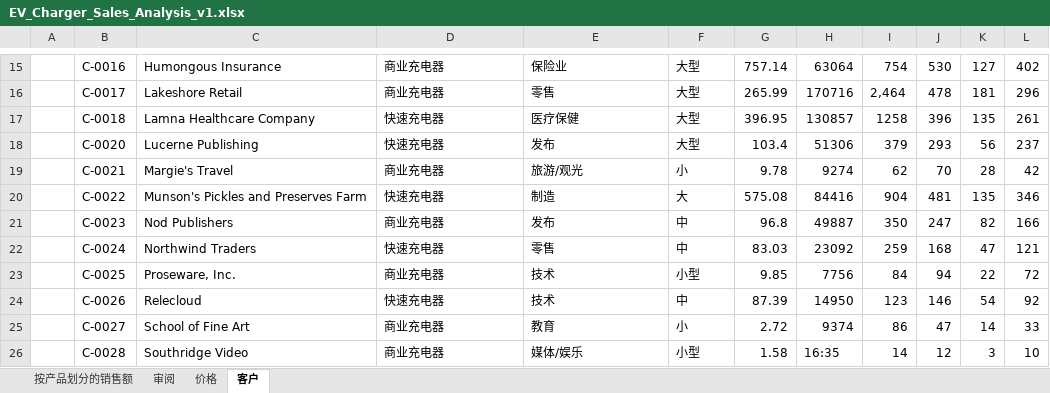
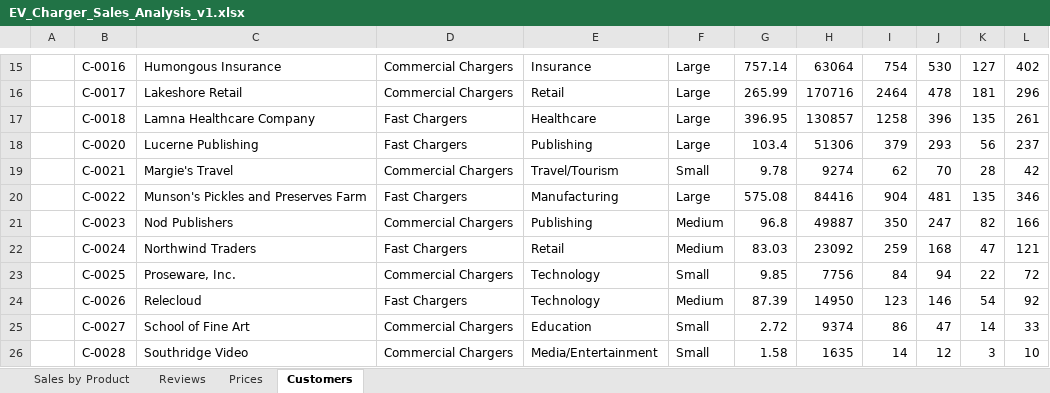
Before and after one commit to MicrosoftLearning/MS-4008-Microsoft-365-Copilot-Interactive-Experience-for-Executives.zh-cn, an Excel workbook: ResourceFiles/EV_Charger_Sales_Analysis_v1.xlsx, sheet Customers, drawn as a sheet; only a part is shown, gaps mark what is left out; values as stored, in another font and other column widths than the file's, no borders; table styles not drawn; the diff covers the shown part only; the diff names each change by its address in the sheet, - before the commit and + after, or states it on an @@ line.

```diff
--- a/ResourceFiles/EV_Charger_Sales_Analysis_v1.xlsx (sheet Customers)
+++ b/ResourceFiles/EV_Charger_Sales_Analysis_v1.xlsx (sheet Customers)
-sheet tab: 按产品划分的销售额
+sheet tab: Sales by Product
-sheet tab: 审阅
+sheet tab: Reviews
-sheet tab: 价格
+sheet tab: Prices
-sheet tab: 客户
+sheet tab: Customers
-D15:D16: 商业充电器
+D15:D16: Commercial Chargers
-E15: 保险业
+E15: Insurance
-F15:F18: 大型
+F15:F18: Large
-E16: 零售
+E16: Retail
-I16: 2,464
+I16: 2464
-D17:D18: 快速充电器
+D17:D18: Fast Chargers
-E17: 医疗保健
+E17: Healthcare
-E18: 发布
+E18: Publishing
-D19: 商业充电器
+D19: Commercial Chargers
-E19: 旅游/观光
+E19: Travel/Tourism
-F19: 小
+F19: Small
-D20: 快速充电器
+D20: Fast Chargers
-E20: 制造
+E20: Manufacturing
-F20: 大
+F20: Large
-D21: 商业充电器
+D21: Commercial Chargers
-E21: 发布
+E21: Publishing
-F21:F22: 中
+F21:F22: Medium
-D22: 快速充电器
+D22: Fast Chargers
-E22: 零售
+E22: Retail
-D23: 商业充电器
+D23: Commercial Chargers
-E23:E24: 技术
+E23:E24: Technology
-F23: 小型
+F23: Small
-D24: 快速充电器
+D24: Fast Chargers
-F24: 中
+F24: Medium
-D25:D26: 商业充电器
+D25:D26: Commercial Chargers
-E25: 教育
+E25: Education
-F25: 小
+F25: Small
-E26: 媒体/娱乐
+E26: Media/Entertainment
-F26: 小型
+F26: Small
-H26: 16:35
+H26: 1635
```
Also changed, not shown: 1 added row, 1 removed row and 59 edited cells elsewhere in this sheet, sheet Sales by Product, sheet Reviews, formulas that keep their value, 9 other files.
